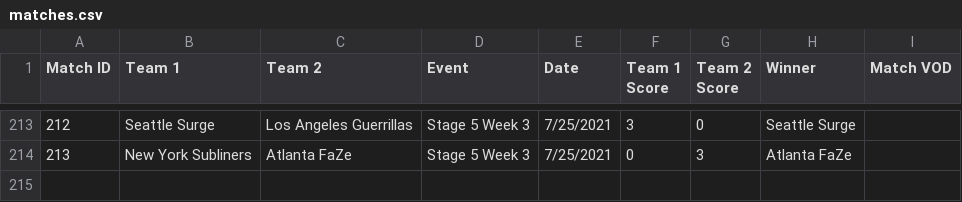
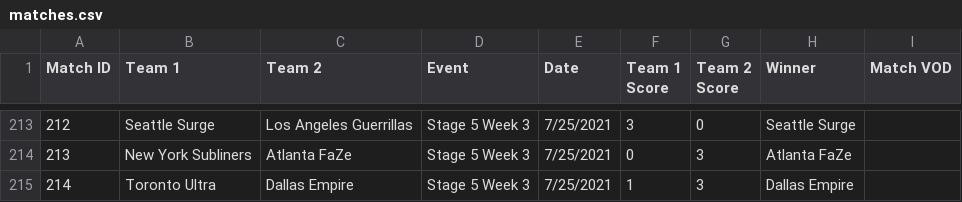
Before and after one commit to cford23/cod-stats-tool, a CSV file: data/matches.csv, drawn as a sheet; only a part is shown, gaps mark what is left out; the diff names each change by its address in the sheet, - before the commit and + after, or states it on an @@ line.

```diff
--- a/data/matches.csv
+++ b/data/matches.csv
+row 215: 214 | Toronto Ultra | Dallas Empire | Stage 5 Week 3 | 7/25/2021 | 1 | 3 | Dallas Empire
```
Also changed, not shown: data/maps.csv, data/players.csv.
